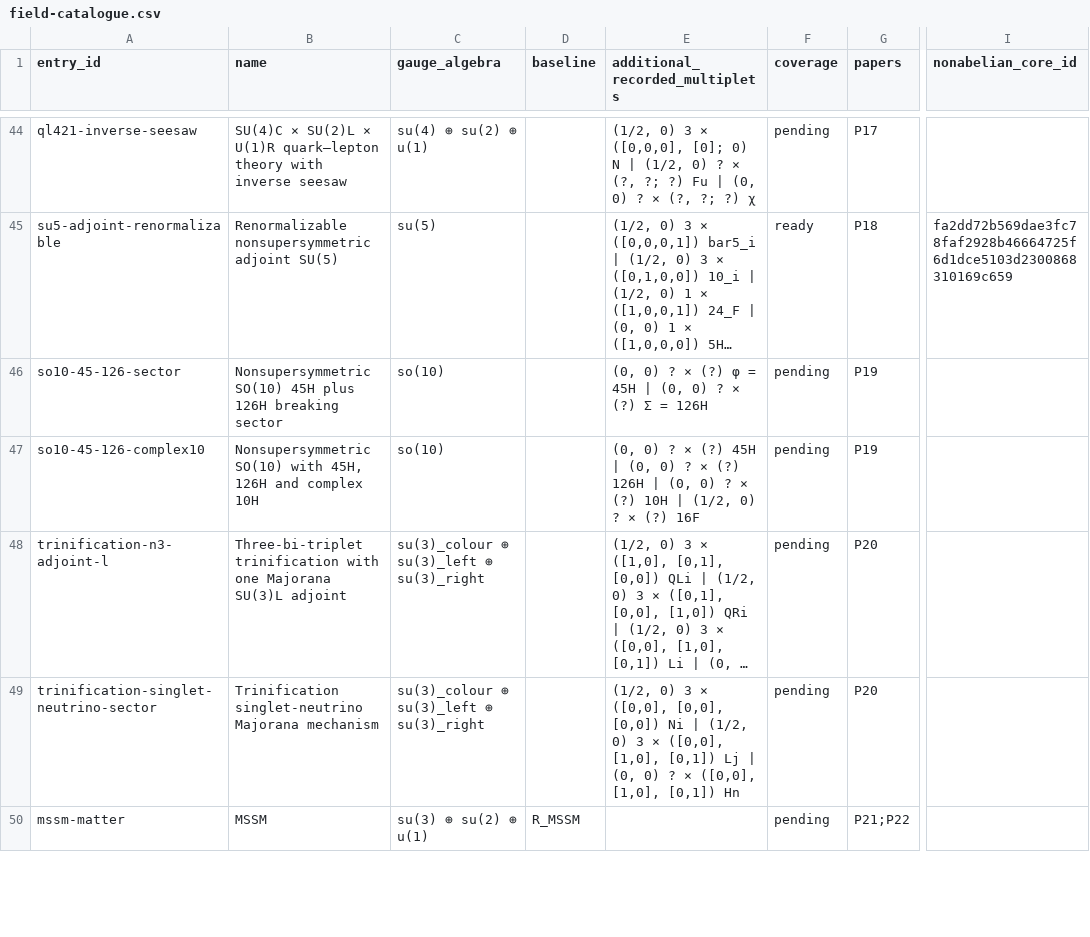
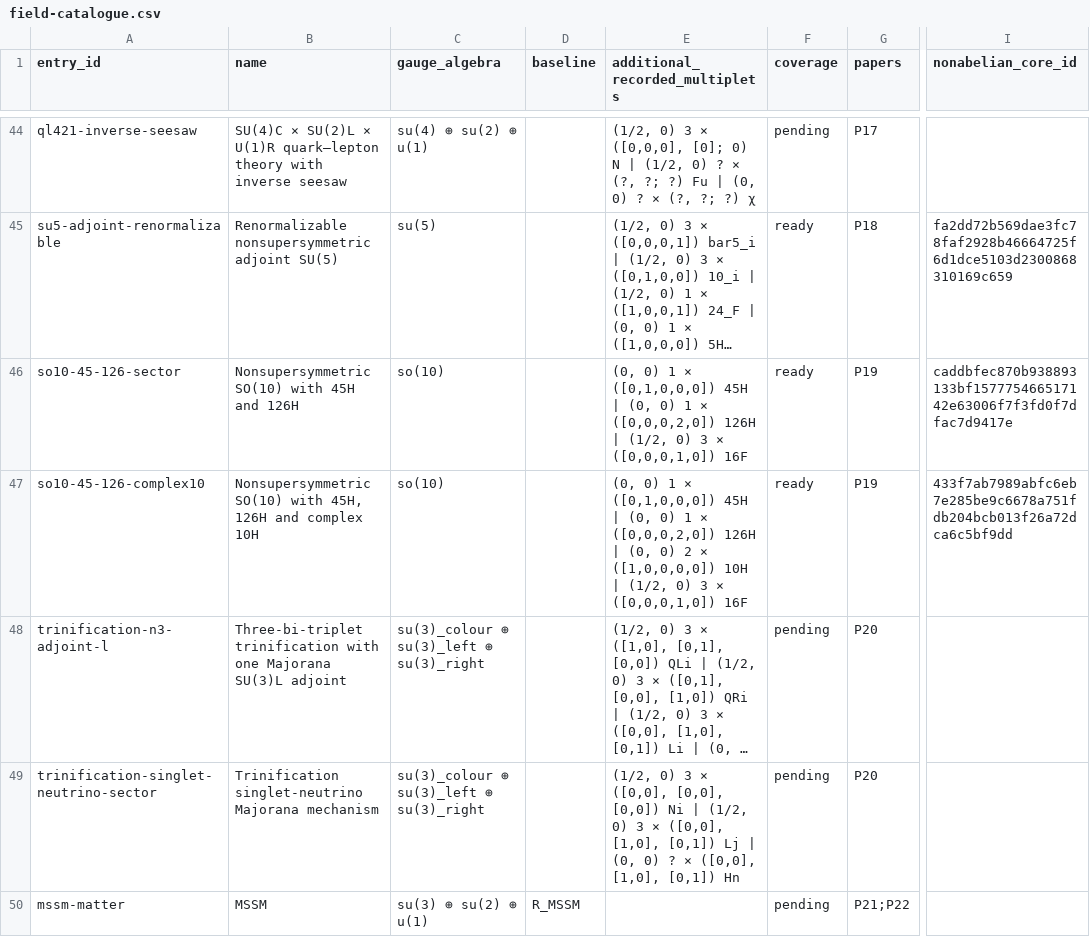
Before and after one commit to bastoscostadavi/bsm-atlas, a CSV file: website/downloads/field-catalogue.csv, drawn as a sheet; only a part is shown, gaps mark what is left out; long unchanged cells end in …; the diff names each change by its address in the sheet, - before the commit and + after, or states it on an @@ line.

```diff
--- a/website/downloads/field-catalogue.csv
+++ b/website/downloads/field-catalogue.csv
-B46 (name): Nonsupersymmetric SO(10) 45H plus 126H breaking sector
+B46 (name): Nonsupersymmetric SO(10) with 45H and 126H
-E46 (additional_recorded_multiplets): (0, 0) ? × (?) φ = 45H | (0, 0) ? × (?) Σ = 126H
+E46 (additional_recorded_multiplets): (0, 0) 1 × ([0,1,0,0,0]) 45H | (0, 0) 1 × ([0,0,0,2,0]) 126H | (1/2, 0) 3 × ([0,0,0,1,0]) 16F
-F46:F47 (coverage): pending
+F46:F47 (coverage): ready
-I46 (nonabelian_core_id): (empty)
+I46 (nonabelian_core_id): caddbfec870b938893133bf157775466517142e63006f7f3fd0f7dfac7d9417e
-E47 (additional_recorded_multiplets): (0, 0) ? × (?) 45H | (0, 0) ? × (?) 126H | (0, 0) ? × (?) 10H | (1/2, 0) ? × (?) 16F
+E47 (additional_recorded_multiplets): (0, 0) 1 × ([0,1,0,0,0]) 45H | (0, 0) 1 × ([0,0,0,2,0]) 126H | (0, 0) 2 × ([1,0,0,0,0]) 10H | (1/2, 0) 3 × ([0,0,0,1,0]) 16F
-I47 (nonabelian_core_id): (empty)
+I47 (nonabelian_core_id): 433f7ab7989abfc6eb7e285be9c6678a751fdb204bcb013f26a72dca6c5bf9dd
```
Also changed, not shown: website/downloads/nonabelian-cores.csv, website/downloads/semisimple-algebras.csv, 36 other files.
